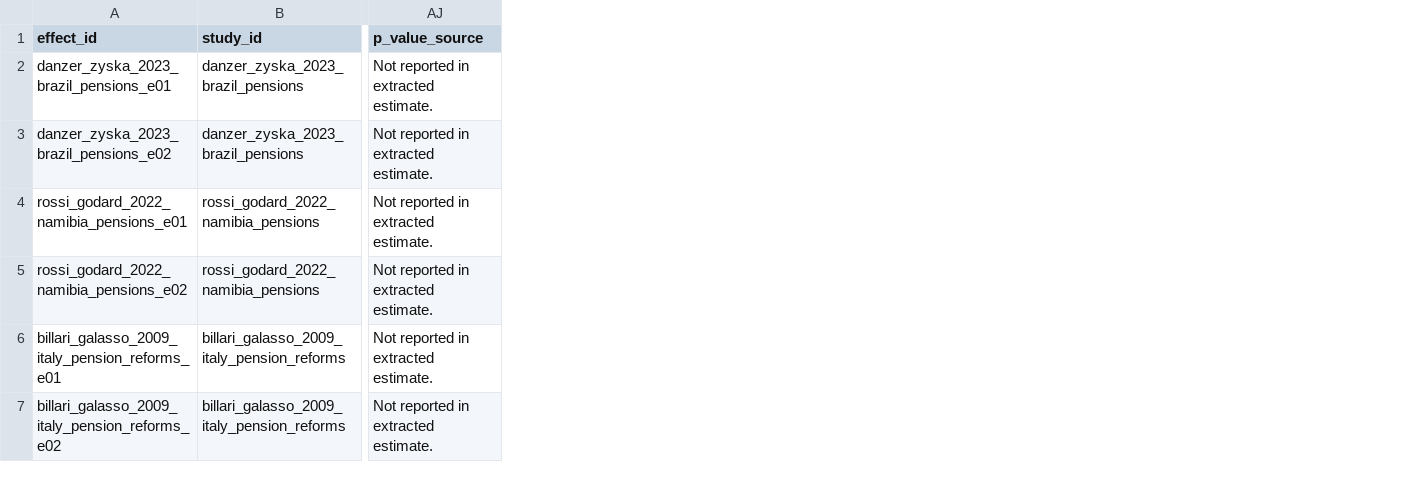
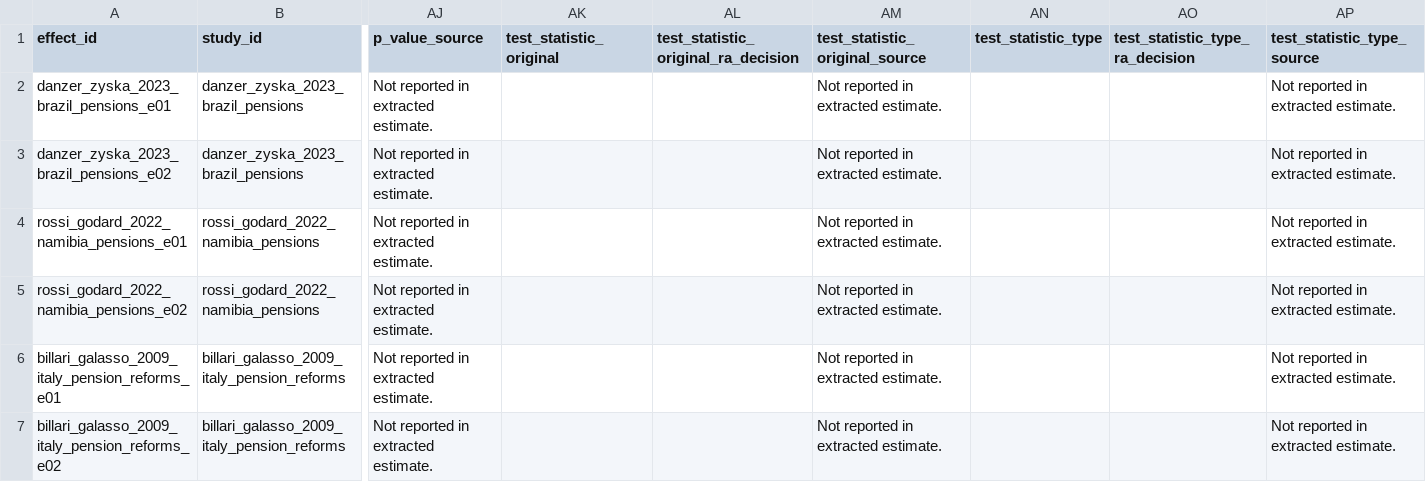
Before and after one commit to anup-malani/fertility-review-causes, a CSV file: output/old-age-security-pension-crowdout-effect-extraction-review.csv, drawn as a sheet; only a part is shown, gaps mark what is left out; the diff covers the shown part only; the diff names each change by its address in the sheet, - before the commit and + after, or states it on an @@ line.

Commit message:
Adjudicate OAS effect extraction review

```diff
--- a/output/old-age-security-pension-crowdout-effect-extraction-review.csv
+++ b/output/old-age-security-pension-crowdout-effect-extraction-review.csv
+column AK (test_statistic_original), empty
+column AL, row 1: test_statistic_original_ra_decision
+column AM (test_statistic_original_source), rows 2-7: all Not reported in extracted estimate.
+column AN (test_statistic_type), empty
+column AO (test_statistic_type_ra_decision), empty
+column AP (test_statistic_type_source), rows 2-7: all Not reported in extracted estimate.
```
Also changed, not shown: 2 edited cells elsewhere in this file, extraction/old-age-security-pension-crowdout-effects.csv, output/tables/old-age-security-pension-crowdout-harmonized-effects.csv, 5 other files.
